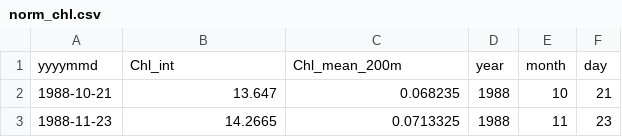
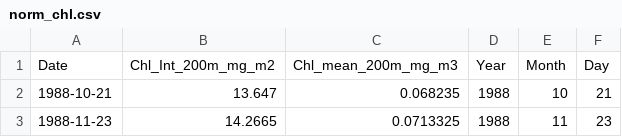
Before and after one commit to zey-123/ZY_Dissertation, a CSV file: Data/norm_chl.csv, drawn as a sheet; only a part is shown; removed rows and columns are numbered as before the commit, all else as after; the diff names each change by its address in the sheet, - before the commit and + after, or states it on an @@ line.

Commit message:
Changed column names for the sake of reproducability and generalised fixed format in final (corrected) dataset for phytoplankton chl data.

```diff
--- a/Data/norm_chl.csv
+++ b/Data/norm_chl.csv
-row 1: yyyymmd | Chl_int | Chl_mean_200m | year | month | day
+row 1: Date | Chl_Int_200m_mg_m2 | Chl_mean_200m_mg_m3 | Year | Month | Day
```
Also changed, not shown: 1 other file.
